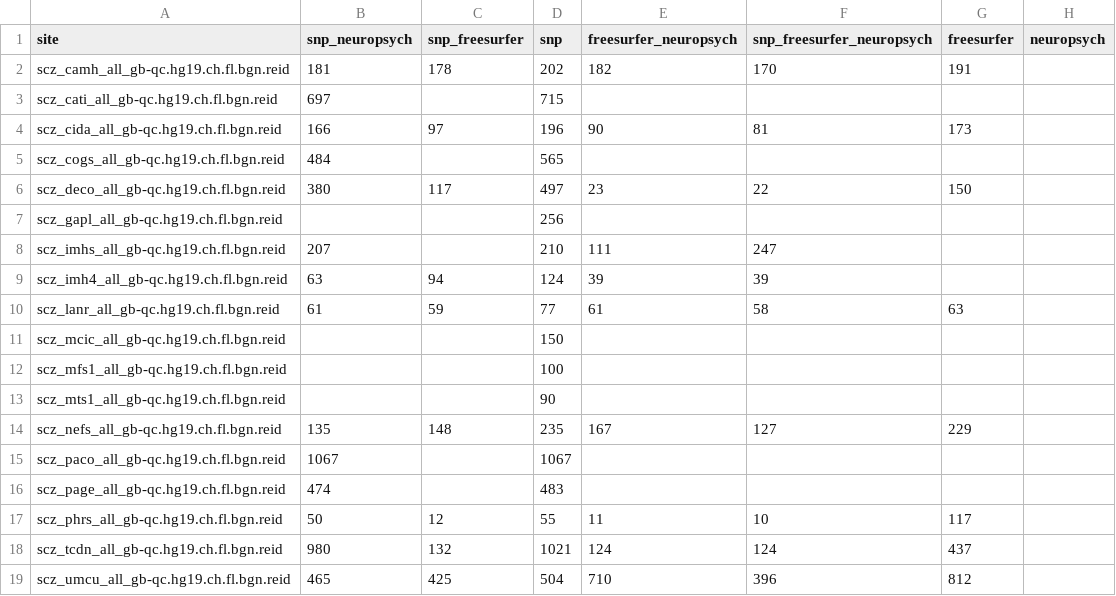
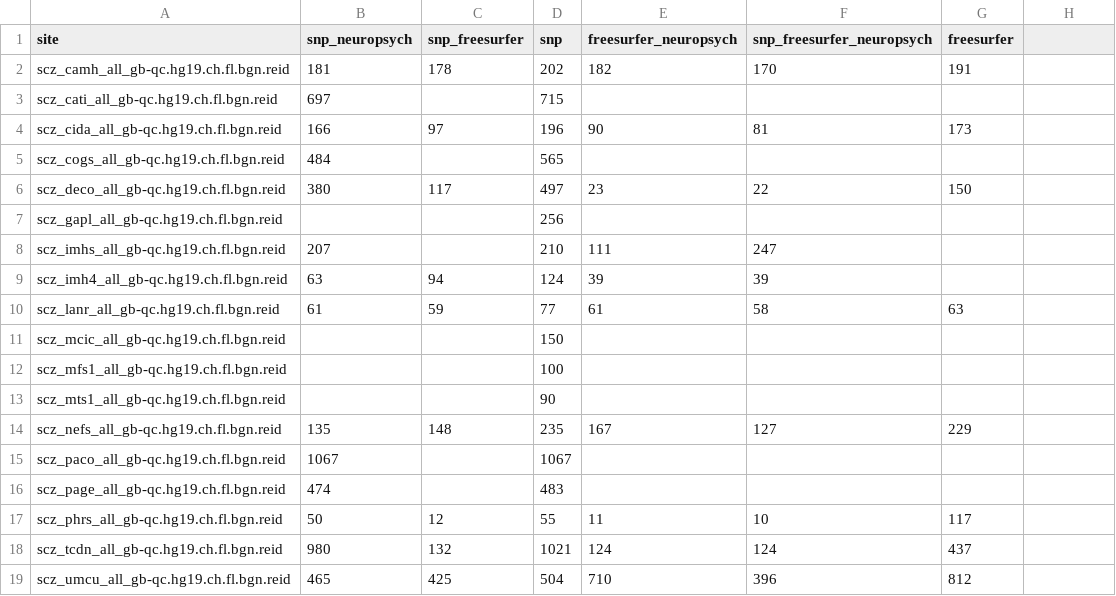
Before and after one commit to kayhan-batmanghelich/genus, a CSV file: t2.csv, drawn as a sheet; the diff names each change by its address in the sheet, - before the commit and + after, or states it on an @@ line.

Commit message:
Update t2.csv

```diff
--- a/t2.csv
+++ b/t2.csv
-H1: neuropsych
+H1: (empty)
```
